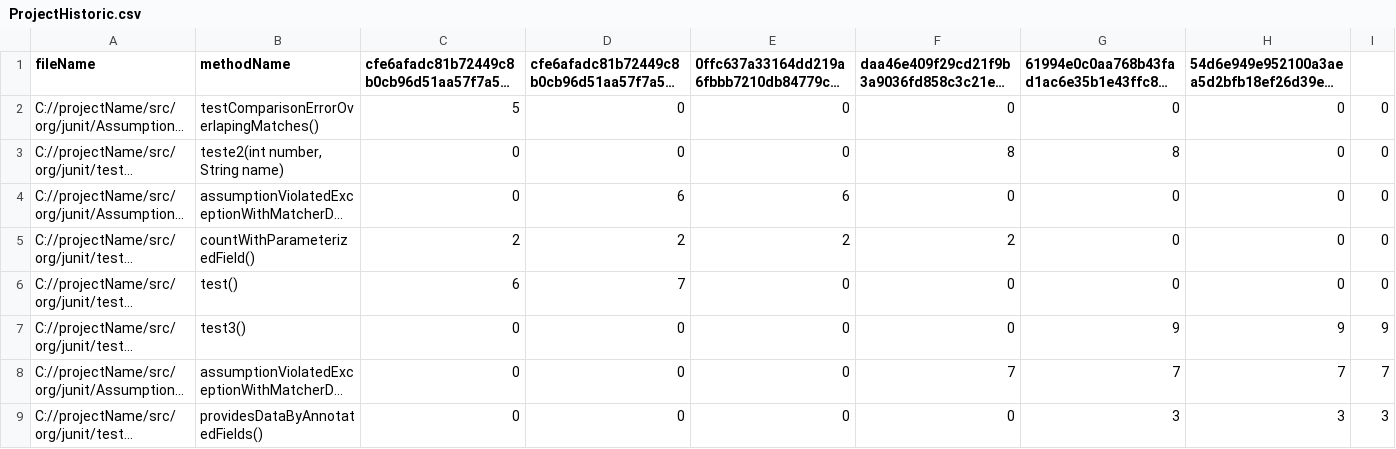
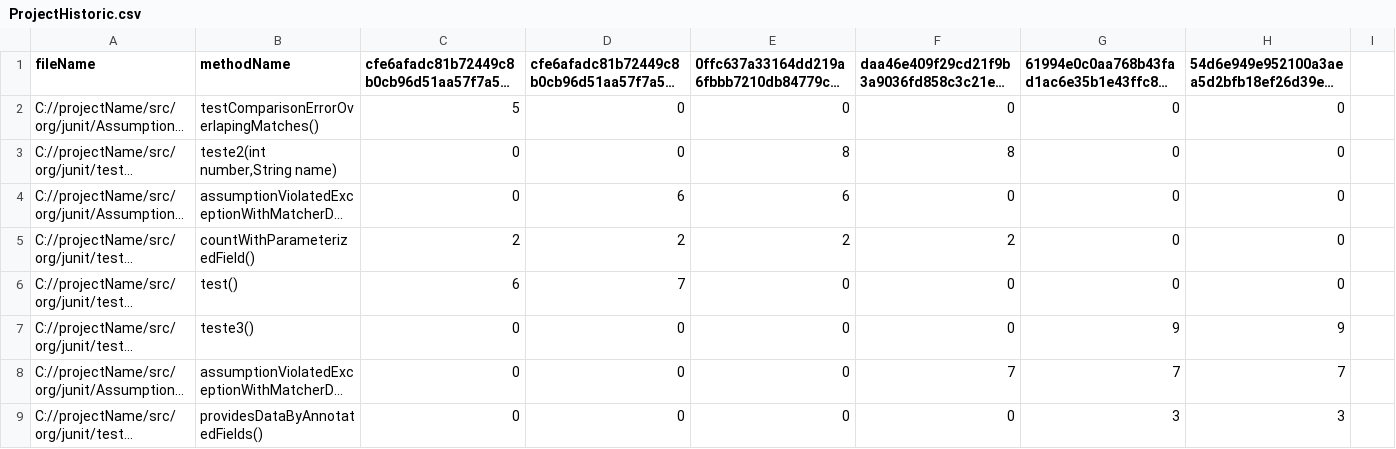
Before and after one commit to anacarlagb/minerator-rename-v2, a CSV file: resources/ProjectHistoric.csv, drawn as a sheet; long unchanged cells end in …; the diff names each change by its address in the sheet, - before the commit and + after, or states it on an @@ line.

Commit message:
Fixing parser to get historic per method

```diff
--- a/resources/ProjectHistoric.csv
+++ b/resources/ProjectHistoric.csv
-I2:I6: 0
+I2:I6: (empty)
-B3 (methodName): teste2(int number, String name)
+B3 (methodName): teste2(int number,String name)
-E3: 0
+E3: 8
-G3: 8
+G3: 0
-B7 (methodName): test3()
+B7 (methodName): teste3()
-I7: 9
+I7: (empty)
-I8: 7
+I8: (empty)
-I9: 3
+I9: (empty)
```
Also changed, not shown: 7 other files.
